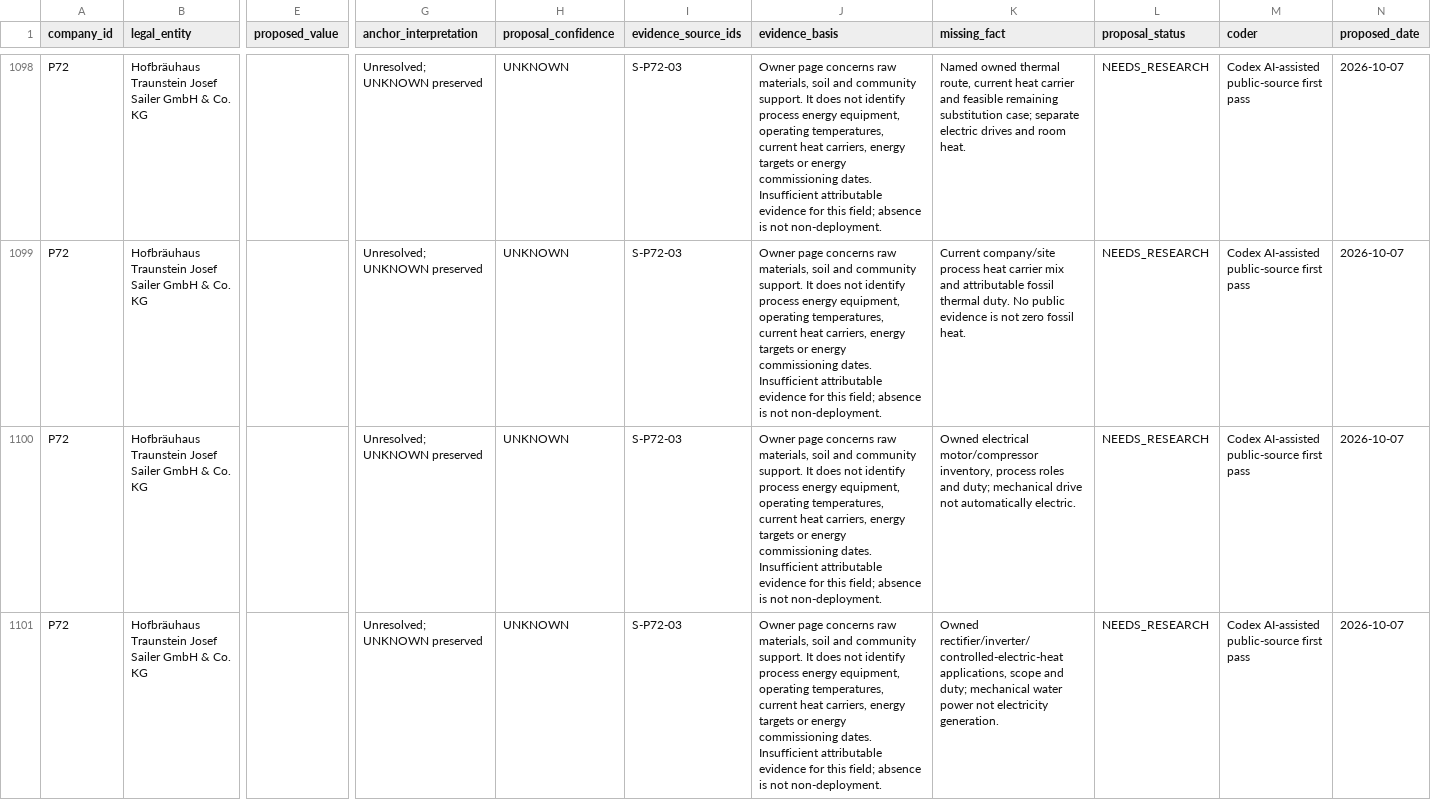
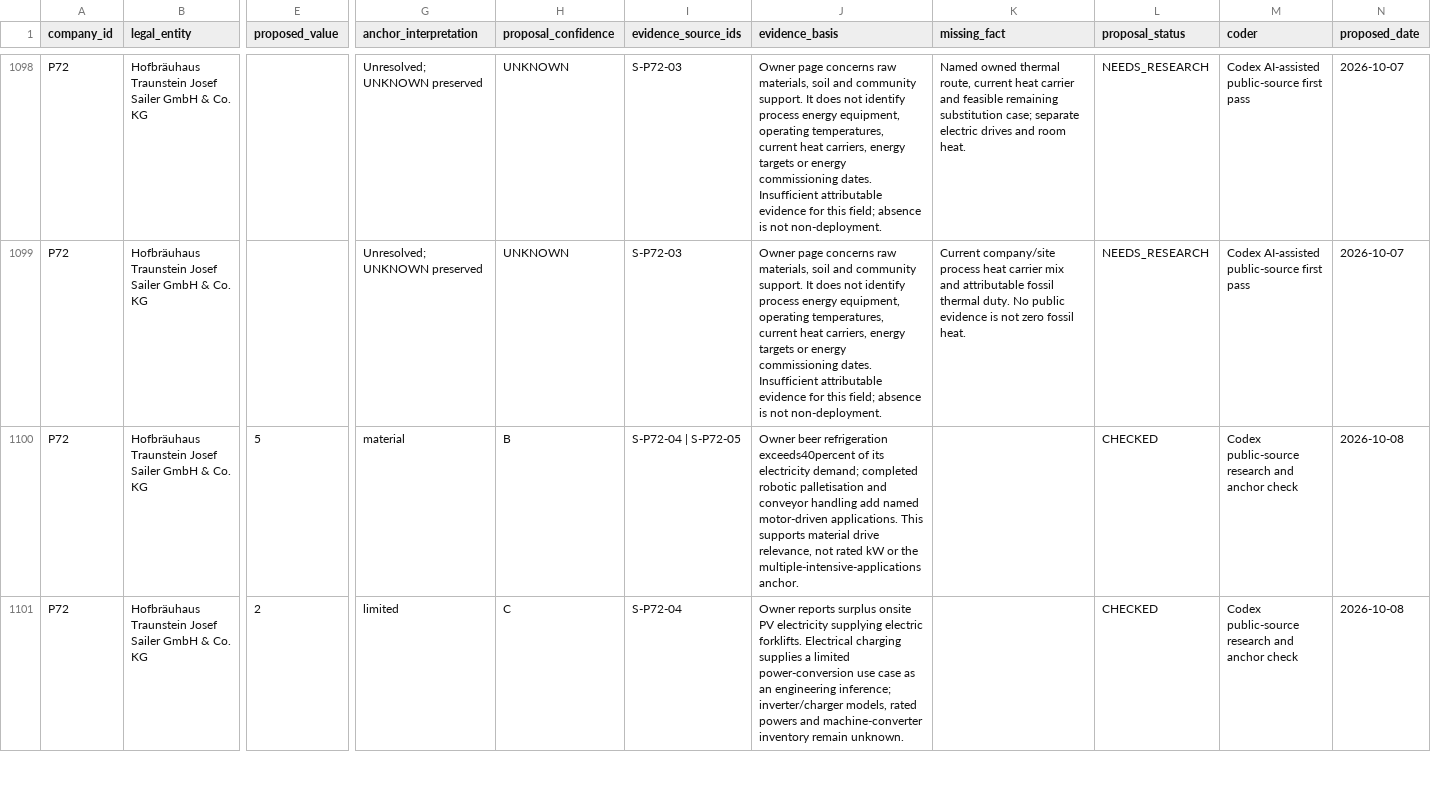
Before and after one commit to AnnaKolisnyk74/sme-etoi, a CSV file: data/score_coding_proposals.csv, drawn as a sheet; only a part is shown, gaps mark what is left out; the diff covers the shown part only; the diff names each change by its address in the sheet, - before the commit and + after, or states it on an @@ line.

```diff
--- a/data/score_coding_proposals.csv
+++ b/data/score_coding_proposals.csv
-E1100 (proposed_value): (empty)
+E1100 (proposed_value): 5
-G1100 (anchor_interpretation): Unresolved; UNKNOWN preserved
+G1100 (anchor_interpretation): material
-H1100 (proposal_confidence): UNKNOWN
+H1100 (proposal_confidence): B
-I1100 (evidence_source_ids): S-P72-03
+I1100 (evidence_source_ids): S-P72-04 | S-P72-05
-J1100 (evidence_basis): Owner page concerns raw materials, soil and community support. It does not identify process energy equipment, operating temperatures, current heat carriers, energy targets or energy commissioning dates. Insufficient attributable evidence for this field; absence is not non-deployment.
+J1100 (evidence_basis): Owner beer refrigeration exceeds40percent of its electricity demand; completed robotic palletisation and conveyor handling add named motor-driven applications. This supports material drive relevance, not rated kW or the multiple-intensive-applications anchor.
-K1100 (missing_fact): Owned electrical motor/compressor inventory, process roles and duty; mechanical drive not automatically electric.
+K1100 (missing_fact): (empty)
-L1100:L1101 (proposal_status): NEEDS_RESEARCH
+L1100:L1101 (proposal_status): CHECKED
-M1100:M1101 (coder): Codex AI-assisted public-source first pass
+M1100:M1101 (coder): Codex public-source research and anchor check
-N1100:N1101 (proposed_date): 2026-10-07
+N1100:N1101 (proposed_date): 2026-10-08
-E1101 (proposed_value): (empty)
+E1101 (proposed_value): 2
-G1101 (anchor_interpretation): Unresolved; UNKNOWN preserved
+G1101 (anchor_interpretation): limited
-H1101 (proposal_confidence): UNKNOWN
+H1101 (proposal_confidence): C
-I1101 (evidence_source_ids): S-P72-03
+I1101 (evidence_source_ids): S-P72-04
-J1101 (evidence_basis): Owner page concerns raw materials, soil and community support. It does not identify process energy equipment, operating temperatures, current heat carriers, energy targets or energy commissioning dates. Insufficient attributable evidence for this field; absence is not non-deployment.
+J1101 (evidence_basis): Owner reports surplus onsite PV electricity supplying electric forklifts. Electrical charging supplies a limited power-conversion use case as an engineering inference; inverter/charger models, rated powers and machine-converter inventory remain unknown.
-K1101 (missing_fact): Owned rectifier/inverter/controlled-electric-heat applications, scope and duty; mechanical water power not electricity generation.
+K1101 (missing_fact): (empty)
```
Also changed, not shown: 180 edited cells elsewhere in this file, outputs/company_work_priority.csv, outputs/score_work_queue.csv, 25 other files.
